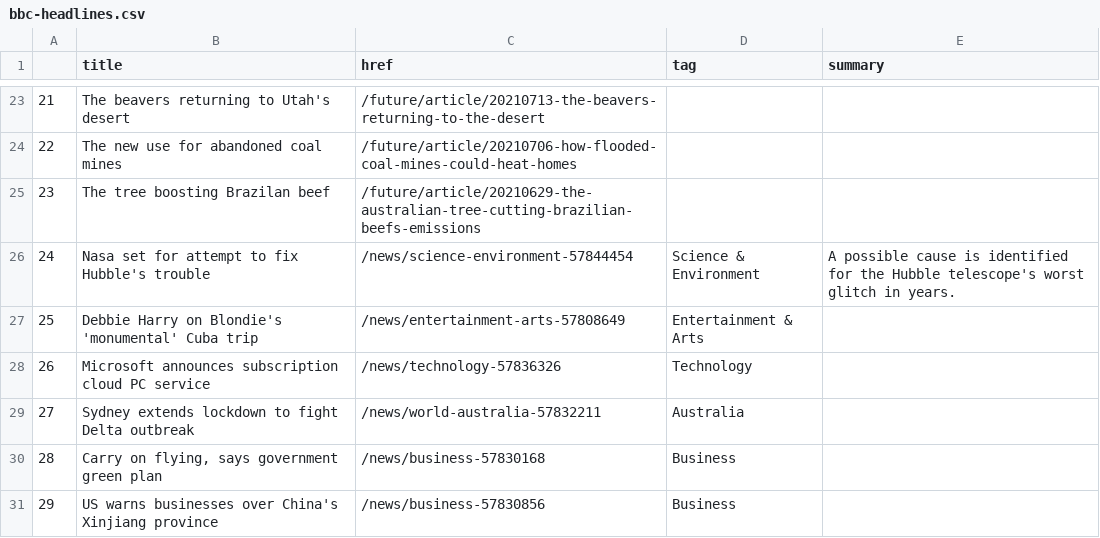
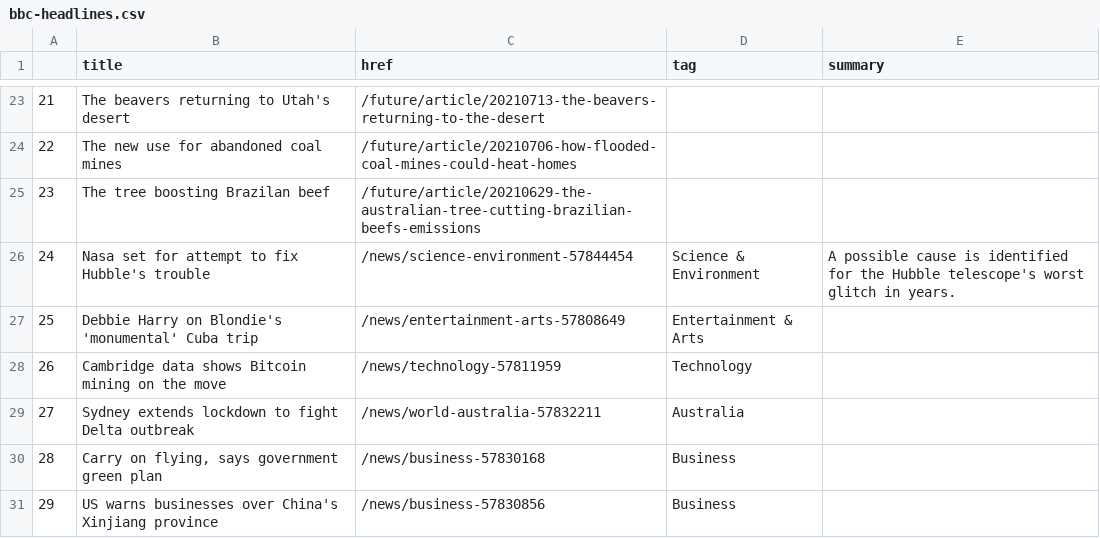
Before and after one commit to bronna/auto-scraper, a CSV file: bbc-headlines.csv, drawn as a sheet; only a part is shown, gaps mark what is left out.

```diff
--- a/bbc-headlines.csv
+++ b/bbc-headlines.csv
@@ -27,3 +27,3 @@
 25,Debbie Harry on Blondie's 'monumental' Cuba trip,/news/entertainment-arts-57808649,Entertainment & Arts,
-26,Microsoft announces subscription cloud PC service,/news/technology-57836326,Technology,
+26,Cambridge data shows Bitcoin mining on the move,/news/technology-57811959,Technology,
 27,Sydney extends lockdown to fight Delta outbreak,/news/world-australia-57832211,Australia,
```
